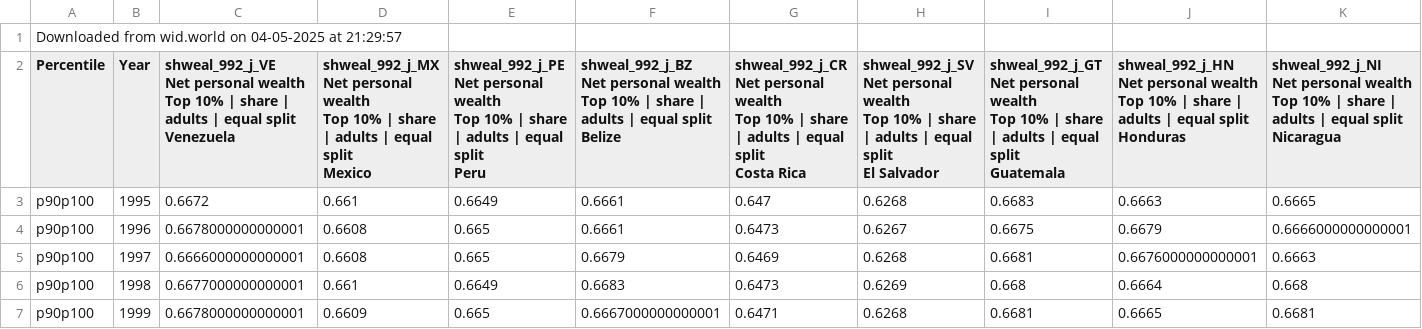
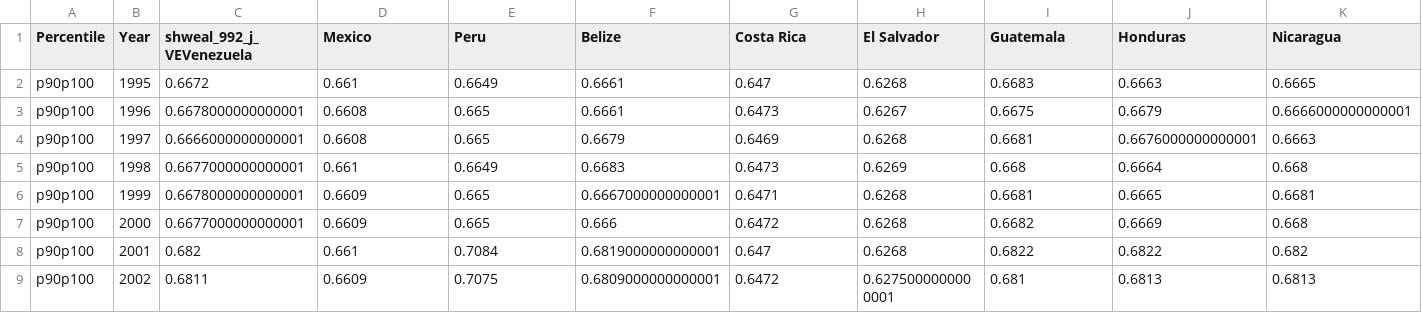
Before and after one commit to lanureeeh/project, a CSV file: WID.csv, drawn as a sheet; only a part is shown; the shorter side is filled out with more unchanged rows; removed rows and columns are numbered as before the commit, all else as after; rows hold the shown columns only; ↵ is a line break in a cell; the diff covers the shown part only; the diff names each change by its address in the sheet, - before the commit and + after, or states it on an @@ line.

Commit message:
prepare the data

```diff
--- a/WID.csv
+++ b/WID.csv
-row 1: Downloaded from wid.world on 04-05-2025 at 21:29:57
-C1: shweal_992_j_VE ↵ Net personal wealth ↵ Top 10% | share | adults | equal split ↵ Venezuela
+C1: shweal_992_j_VEVenezuela
-D1: shweal_992_j_MX ↵ Net personal wealth ↵ Top 10% | share | adults | equal split ↵ Mexico
+D1: Mexico
-E1: shweal_992_j_PE ↵ Net personal wealth ↵ Top 10% | share | adults | equal split ↵ Peru
+E1: Peru
-F1: shweal_992_j_BZ ↵ Net personal wealth ↵ Top 10% | share | adults | equal split ↵ Belize
+F1: Belize
-G1: shweal_992_j_CR ↵ Net personal wealth ↵ Top 10% | share | adults | equal split ↵ Costa Rica
+G1: Costa Rica
-H1: shweal_992_j_SV ↵ Net personal wealth ↵ Top 10% | share | adults | equal split ↵ El Salvador
+H1: El Salvador
-I1: shweal_992_j_GT ↵ Net personal wealth ↵ Top 10% | share | adults | equal split ↵ Guatemala
+I1: Guatemala
-J1: shweal_992_j_HN ↵ Net personal wealth ↵ Top 10% | share | adults | equal split ↵ Honduras
+J1: Honduras
-K1: shweal_992_j_NI ↵ Net personal wealth ↵ Top 10% | share | adults | equal split ↵ Nicaragua
+K1: Nicaragua
```
Also changed, not shown: 15 edited cells elsewhere in this file, 3 other files.
